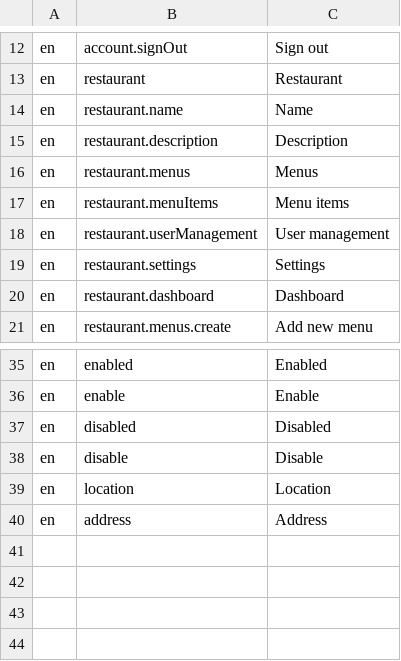
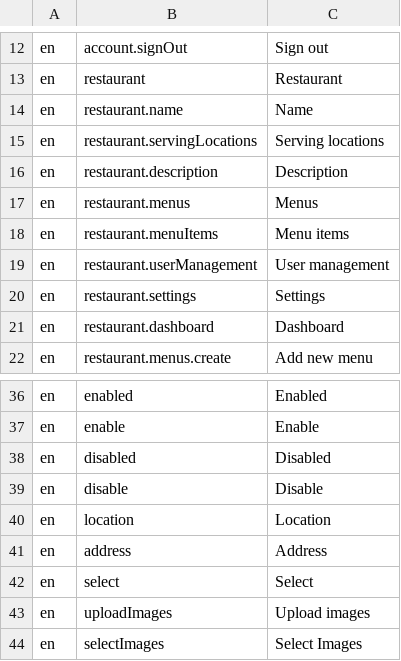
Before and after one commit to tohalla/walless-backend, a CSV file: seeds/translation/en.csv, drawn as a sheet; only a part is shown, gaps mark what is left out.

Commit message:
add translations

```diff
--- a/seeds/translation/en.csv
+++ b/seeds/translation/en.csv
@@ -14,2 +14,3 @@ en;restaurant;Restaurant
 en;restaurant.name;Name
+en;restaurant.servingLocations;Serving locations
 en;restaurant.description;Description
@@ -40 +41,4 @@ en;location;Location
 en;address;Address
+en;select;Select
+en;uploadImages;Upload images
+en;selectImages;Select Images
```
